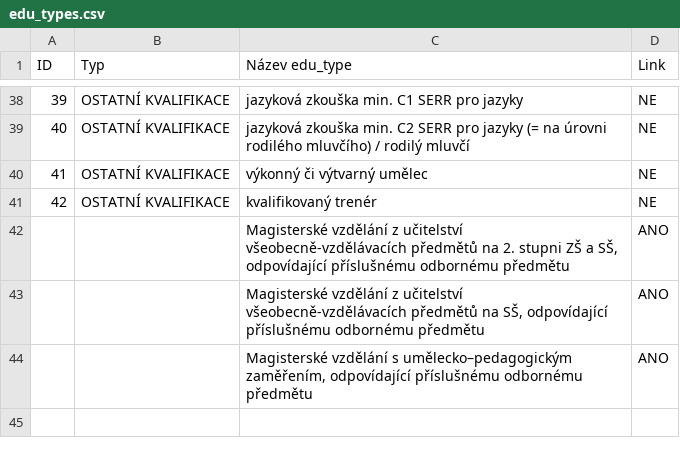
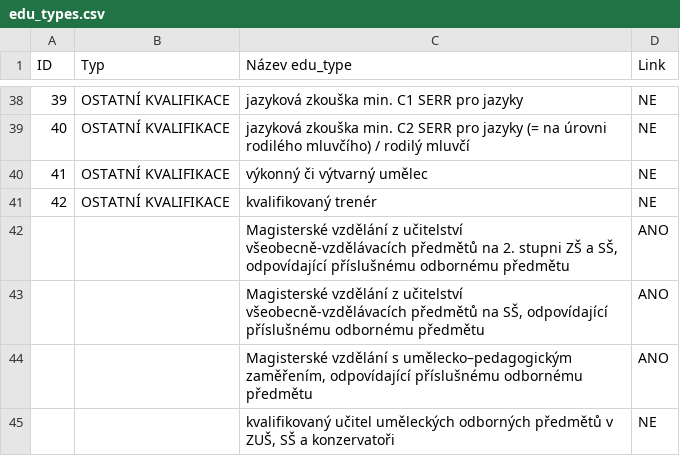
Before and after one commit to cesko-digital/zacni-ucit, a CSV file: backend/data_init/edu_types.csv, drawn as a sheet; only a part is shown, gaps mark what is left out; the diff names each change by its address in the sheet, - before the commit and + after, or states it on an @@ line.

Commit message:
fix endpoint for courses, fix init for courses

```diff
--- a/backend/data_init/edu_types.csv
+++ b/backend/data_init/edu_types.csv
+row 45:  |  | kvalifikovaný učitel uměleckých odborných předmětů v ZUŠ, SŠ a konzervatoři | NE
```
Also changed, not shown: 2 other files.
